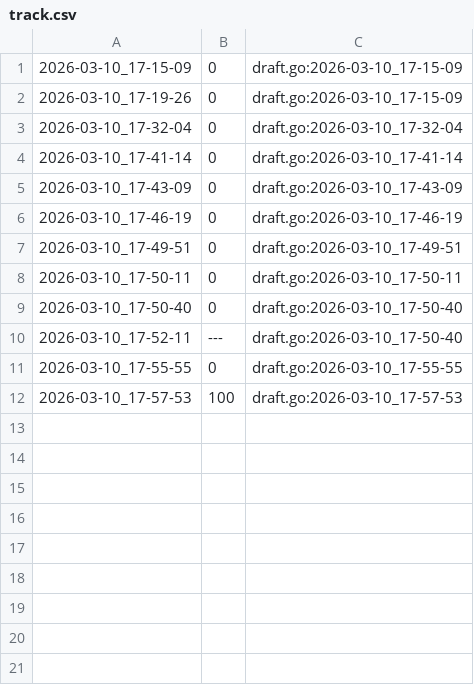
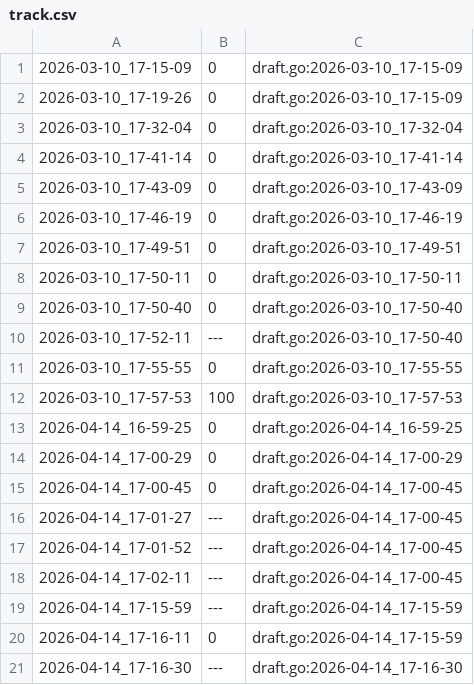
Before and after one commit to qxcode-course/fup-dd-playground-elennvtt, a CSV file: .tko/track/sandbox@user_001/track.csv, drawn as a sheet.

```diff
--- a/.tko/track/sandbox@user_001/track.csv
+++ b/.tko/track/sandbox@user_001/track.csv
@@ -12 +12,10 @@
 2026-03-10_17-57-53,100,draft.go:2026-03-10_17-57-53
+2026-04-14_16-59-25,0,draft.go:2026-04-14_16-59-25
+2026-04-14_17-00-29,0,draft.go:2026-04-14_17-00-29
+2026-04-14_17-00-45,0,draft.go:2026-04-14_17-00-45
+2026-04-14_17-01-27,---,draft.go:2026-04-14_17-00-45
+2026-04-14_17-01-52,---,draft.go:2026-04-14_17-00-45
+2026-04-14_17-02-11,---,draft.go:2026-04-14_17-00-45
+2026-04-14_17-15-59,---,draft.go:2026-04-14_17-15-59
+2026-04-14_17-16-11,0,draft.go:2026-04-14_17-15-59
+2026-04-14_17-16-30,---,draft.go:2026-04-14_17-16-30
```
Also changed, not shown: 11 other files.
